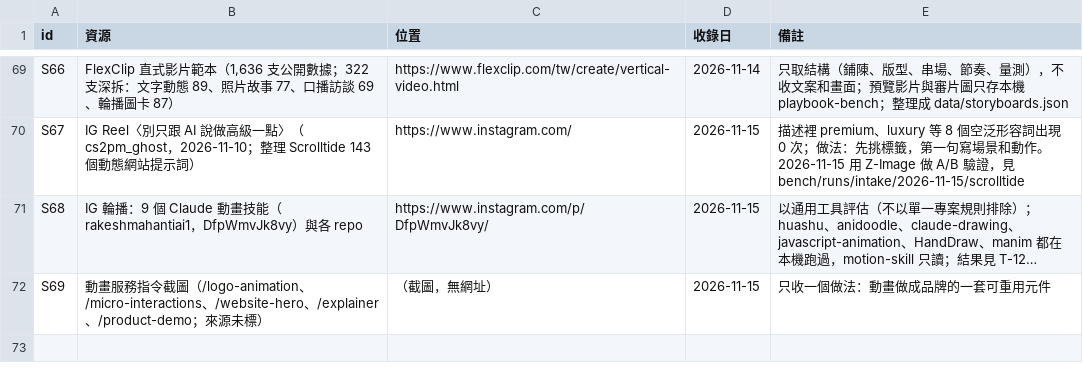
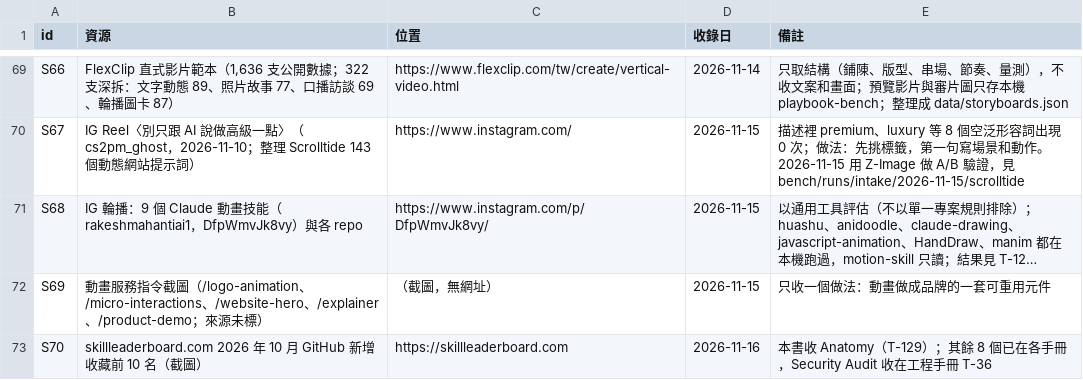
Before and after one commit to mick3412/production-playbook, a CSV file: data/sources.csv, drawn as a sheet; only a part is shown, gaps mark what is left out; long unchanged cells end in …; the diff names each change by its address in the sheet, - before the commit and + after, or states it on an @@ line.

```diff
--- a/data/sources.csv
+++ b/data/sources.csv
+row 73: S70 | skillleaderboard.com 2026 年 10 月 GitHub 新增收藏前 10 名（截圖） | https://skillleaderboard.com | 2026-11-16 | 本書收 Anatomy（T-129）；其餘 8 個已在各手冊，Security Audit 收在工程手冊 T-36
```
Also changed, not shown: data/tools.csv, 8 other files.
